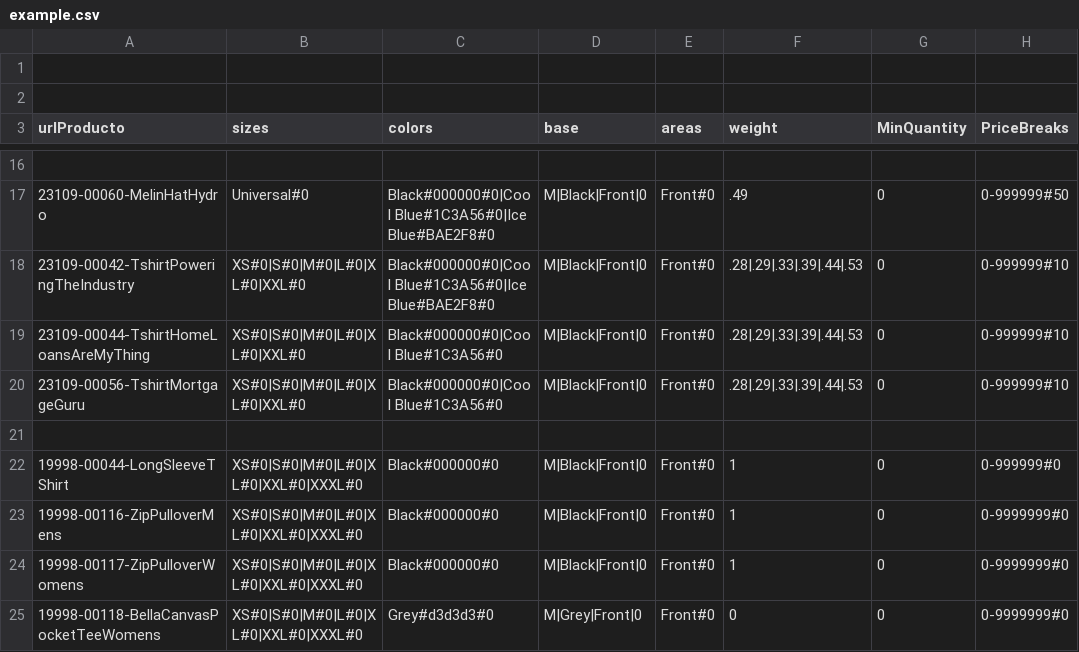
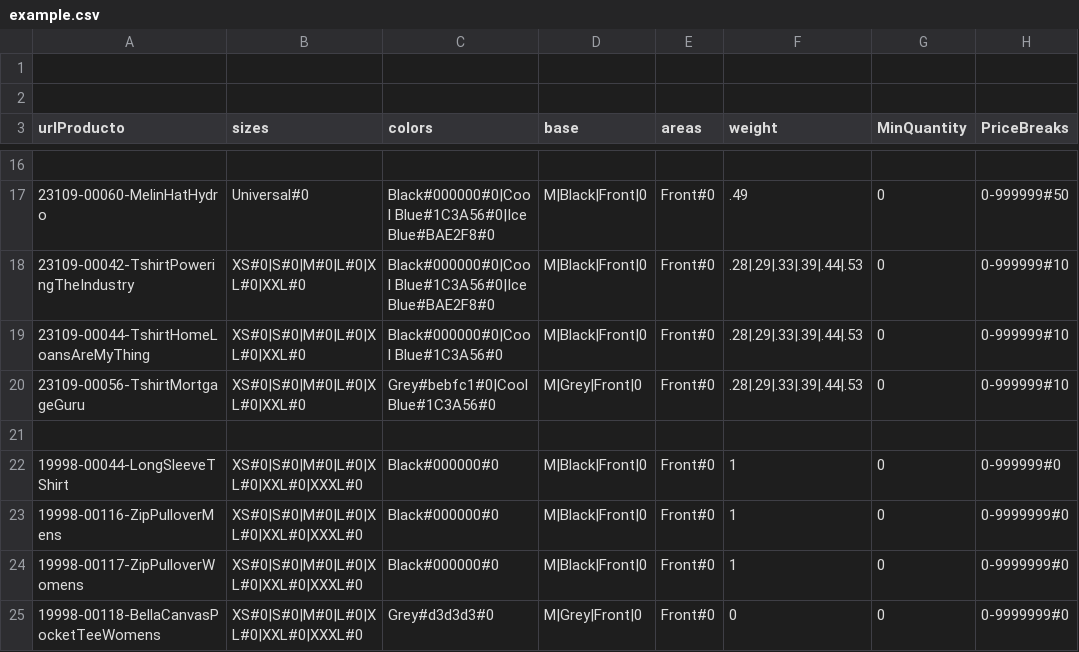
Before and after one commit to rob-dickson/All_Sites_Changes1.1, a CSV file: ApparelAPI/example.csv, drawn as a sheet; only a part is shown, gaps mark what is left out.

```diff
--- a/ApparelAPI/example.csv
+++ b/ApparelAPI/example.csv
@@ -19,3 +19,3 @@ urlProducto;sizes;colors;base;areas;weight;MinQuantity;PriceBreaks
 23109-00044-TshirtHomeLoansAreMyThing;XS#0|S#0|M#0|L#0|XL#0|XXL#0;Black#000000#0|Cool Blue#1C3A56#0;M|Black|Front|0;Front#0;.28|.29|.33|.39|.44|.53;0;0-999999#10;
-23109-00056-TshirtMortgageGuru;XS#0|S#0|M#0|L#0|XL#0|XXL#0;Black#000000#0|Cool Blue#1C3A56#0;M|Black|Front|0;Front#0;.28|.29|.33|.39|.44|.53;0;0-999999#10;
+23109-00056-TshirtMortgageGuru;XS#0|S#0|M#0|L#0|XL#0|XXL#0;"Grey#bebfc1#0"|Cool Blue#1C3A56#0;M|Grey|Front|0;Front#0;.28|.29|.33|.39|.44|.53;0;0-999999#10;
 
```
Also changed, not shown: ApparelAPI/C2.csv.
